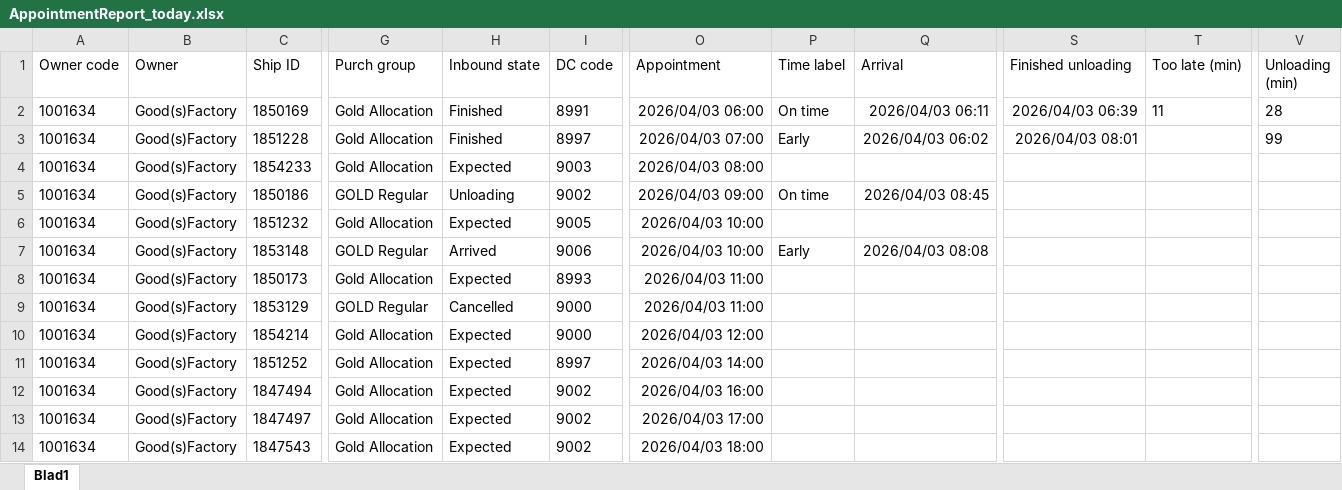
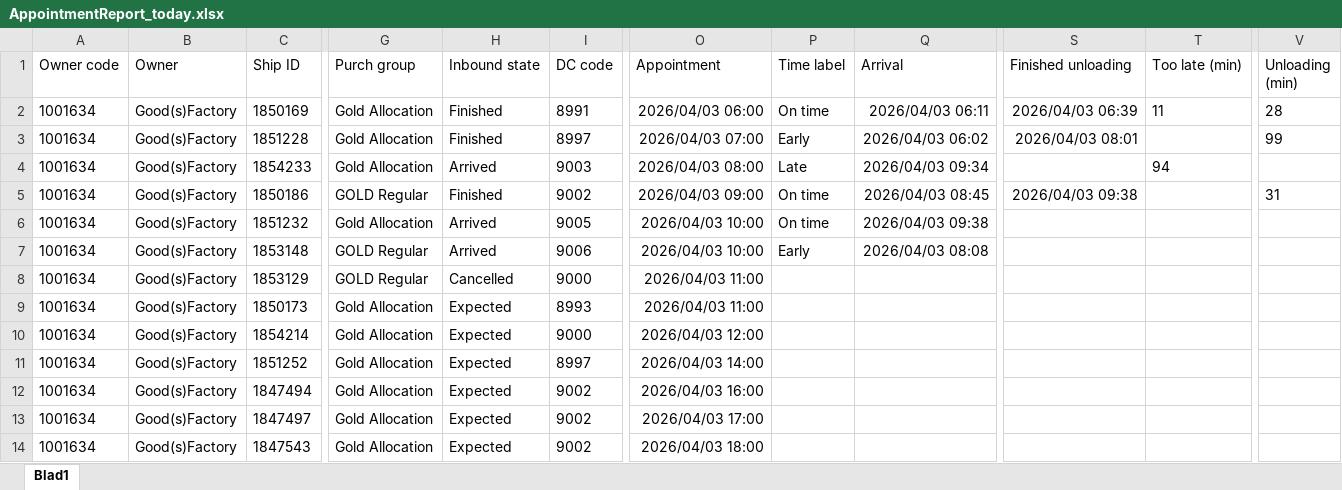
Before and after one commit to Meditatim-create/action-portal-scraper, an Excel workbook: data/AppointmentReport_today.xlsx, sheet Blad1, drawn as a sheet; only a part is shown, gaps mark what is left out; values as stored, in another font and other column widths than the file's, no borders; the diff names each change by its address in the sheet, - before the commit and + after, or states it on an @@ line.

Commit message:
Update rapport 2026-04-03 09:40

```diff
--- a/data/AppointmentReport_today.xlsx (sheet Blad1)
+++ b/data/AppointmentReport_today.xlsx (sheet Blad1)
-H4 (Inbound state): Expected
+H4 (Inbound state): Arrived
-P4 (Time label): (empty)
+P4 (Time label): Late
-Q4 (Arrival): (empty)
+Q4 (Arrival): 2026/04/03 09:34
-T4 (Too late (min)): (empty)
+T4 (Too late (min)): 94
-H5 (Inbound state): Unloading
+H5 (Inbound state): Finished
-S5 (Finished unloading): (empty)
+S5 (Finished unloading): 2026/04/03 09:38
-V5 (Unloading (min)): (empty)
+V5 (Unloading (min)): 31
-H6 (Inbound state): Expected
+H6 (Inbound state): Arrived
-P6 (Time label): (empty)
+P6 (Time label): On time
-Q6 (Arrival): (empty)
+Q6 (Arrival): 2026/04/03 09:38
@@ row 9 moved to row 8: 1001634 @@
```
